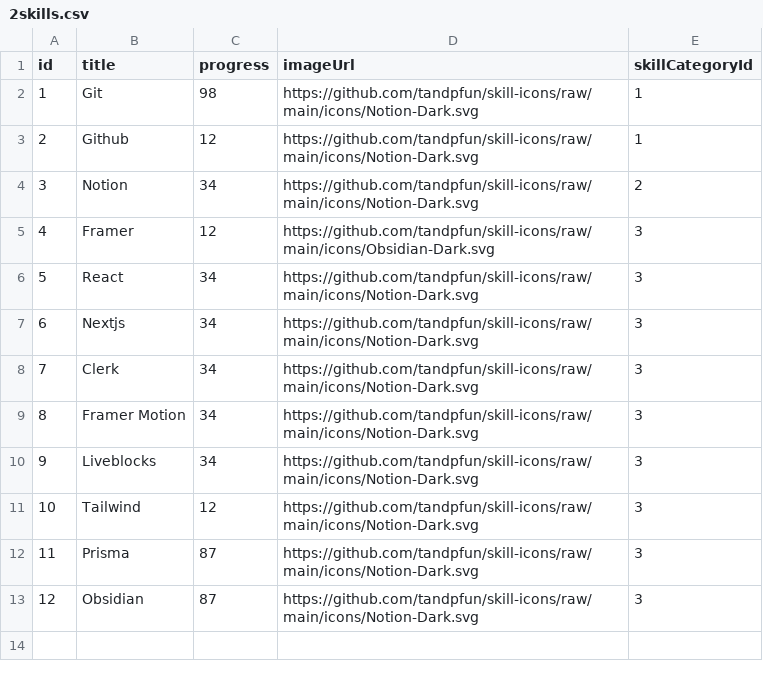
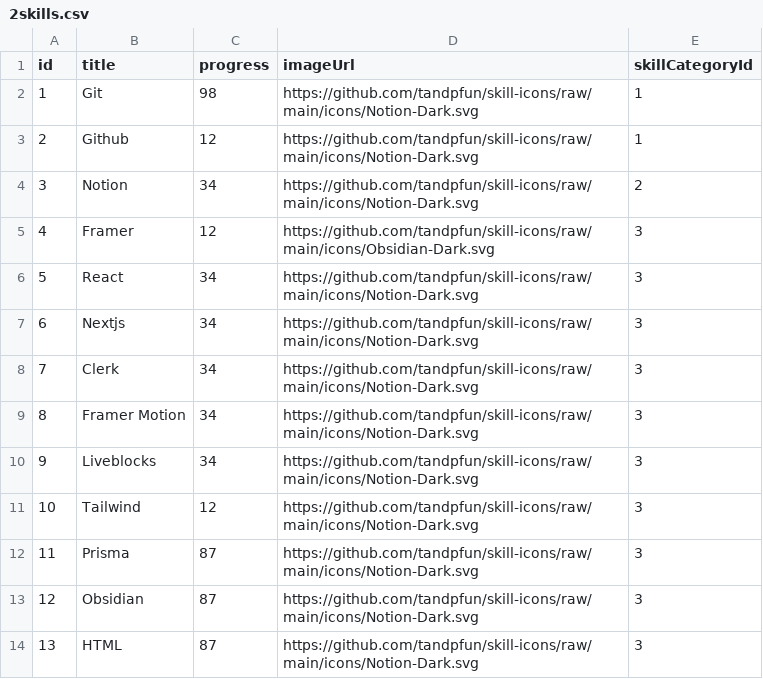
Before and after one commit to TheEverything/imptree, a CSV file: export/2skills.csv, drawn as a sheet.

```diff
--- a/export/2skills.csv
+++ b/export/2skills.csv
@@ -13 +13,2 @@ id;title;progress;imageUrl;skillCategoryId
 12;Obsidian;87;https://github.com/tandpfun/skill-icons/raw/main/icons/Notion-Dark.svg;3
+13;HTML;87;https://github.com/tandpfun/skill-icons/raw/main/icons/Notion-Dark.svg;3
```
Also changed, not shown: export/3skilltopics.csv, export/4microskills.csv, 1 other file.
